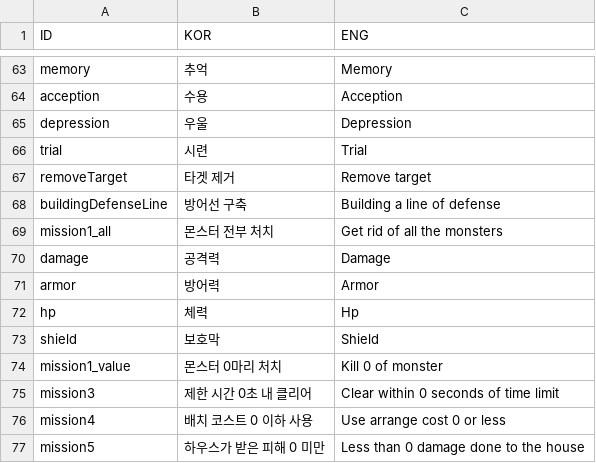
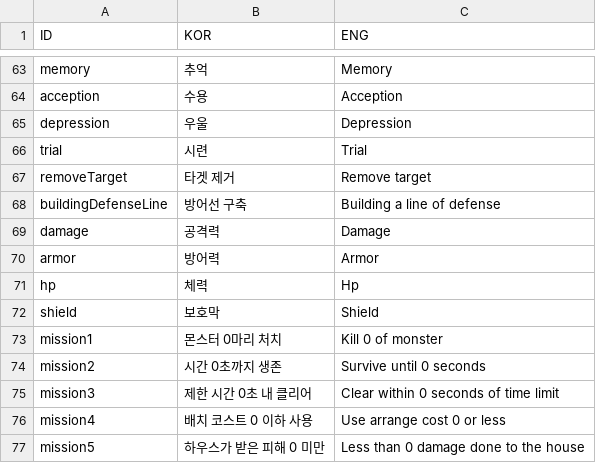
Before and after one commit to rockdo4/UNITY_ProjectMEKA, a CSV file: UNITY_ProjectMEKA/Assets/Resources/Table/StringTable.csv, drawn as a sheet; only a part is shown, gaps mark what is left out.

Commit message:
<StageTable> - 스트링테이블 id 오류 수정
<StringTable>
- mission1_all 삭제, 전부 마리수 표시하도록 수정

<ItemInventoryManager>
- 함수명 포괄적으로 변경 : AddItemByID -> AddRewardByID
- 세이브 데이터의 시스템 해금값 조정하는 코드 추가

<StageManager>
- MissionClearTime : 조건문 간단하게 변경

<StageUIManager>
- 0을 숫자 두자리수 이상인 수로도 대체할 수 있게 코드 변경

<PlayDataManager>
- 첫 게임인 경우 시스템 해금 정보 init하는 코드 추가

```diff
--- a/UNITY_ProjectMEKA/Assets/Resources/Table/StringTable.csv
+++ b/UNITY_ProjectMEKA/Assets/Resources/Table/StringTable.csv
@@ -68,3 +68,2 @@ removeTarget,타겟 제거,Remove target
 buildingDefenseLine,방어선 구축,Building a line of defense
-mission1_all,몬스터 전부 처치,Get rid of all the monsters
 damage,공격력,Damage
@@ -73,3 +72,4 @@ hp,체력,Hp
 shield,보호막,Shield
-mission1_value,몬스터 0마리 처치,Kill 0 of monster
+mission1,몬스터 0마리 처치,Kill 0 of monster
+mission2,시간 0초까지 생존,Survive until 0 seconds
 mission3,제한 시간 0초 내 클리어,Clear within 0 seconds of time limit
```
Also changed, not shown: UNITY_ProjectMEKA/Assets/Resources/Table/StageTable.csv, 5 other files.
